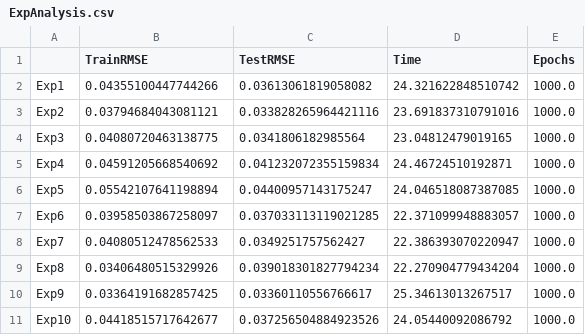
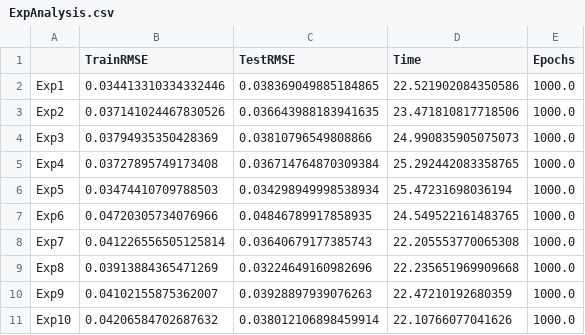
Before and after one commit to sydney-machine-learning/deeplearning_timeseries, a CSV file: data/Lorenz/FNNscratchAnalysis/ExpAnalysis.csv, drawn as a sheet; only a part is shown; the diff covers the shown part only.

```diff
--- a/data/Lorenz/FNNscratchAnalysis/ExpAnalysis.csv
+++ b/data/Lorenz/FNNscratchAnalysis/ExpAnalysis.csv
@@ -1,11 +1,11 @@
 ,TrainRMSE,TestRMSE,Time,Epochs
-Exp1,0.04355100447744266,0.03613061819058082,24.321622848510742,1000.0
-Exp2,0.03794684043081121,0.033828265964421116,23.691837310791016,1000.0
-Exp3,0.04080720463138775,0.0341806182985564,23.04812479019165,1000.0
-Exp4,0.04591205668540692,0.041232072355159834,24.46724510192871,1000.0
-Exp5,0.05542107641198894,0.04400957143175247,24.046518087387085,1000.0
-Exp6,0.03958503867258097,0.037033113119021285,22.371099948883057,1000.0
-Exp7,0.04080512478562533,0.0349251757562427,22.386393070220947,1000.0
-Exp8,0.03406480515329926,0.039018301827794234,22.270904779434204,1000.0
-Exp9,0.03364191682857425,0.03360110556766617,25.34613013267517,1000.0
-Exp10,0.04418515717642677,0.037256504884923526,24.05440092086792,1000.0
+Exp1,0.034413310334332446,0.038369049885184865,22.521902084350586,1000.0
+Exp2,0.037141024467830526,0.036643988183941635,23.471810817718506,1000.0
+Exp3,0.03794935350428369,0.03810796549808866,24.990835905075073,1000.0
+Exp4,0.03727895749173408,0.036714764870309384,25.292442083358765,1000.0
+Exp5,0.03474410709788503,0.034298949998538934,25.47231698036194,1000.0
+Exp6,0.04720305734076966,0.04846789917858935,24.549522161483765,1000.0
+Exp7,0.041226556505125814,0.03640679177385743,22.205553770065308,1000.0
+Exp8,0.03913884365471269,0.03224649160982696,22.235651969909668,1000.0
+Exp9,0.04102155875362007,0.03928897939076263,22.47210192680359,1000.0
+Exp10,0.04206584702687632,0.038012106898459914,22.10766077041626,1000.0
```
Also changed, not shown: 60 edited cells elsewhere in this file, data/Lorenz/NNtimeseries_scikitearnAnalysis/RF_ExpAnalysis.csv, data/Lorenz/NNtimeseries_scikitearnAnalysis/mlp_sgd_ExpAnalysis.csv, 54 other files.
